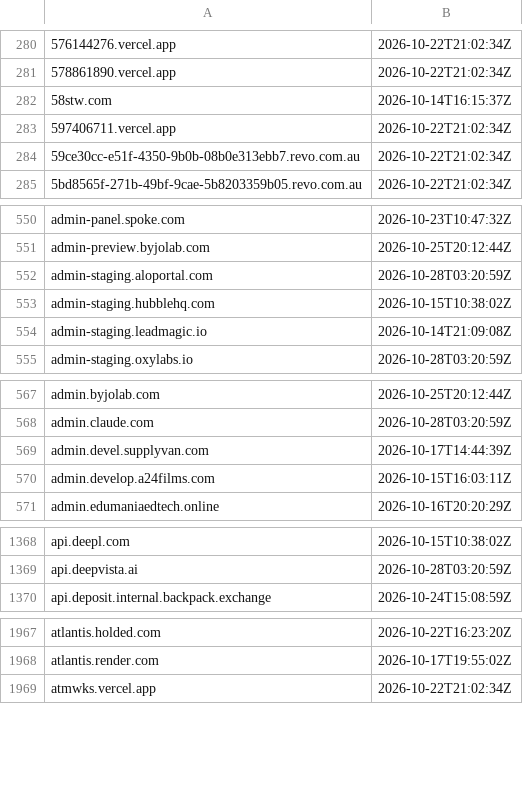
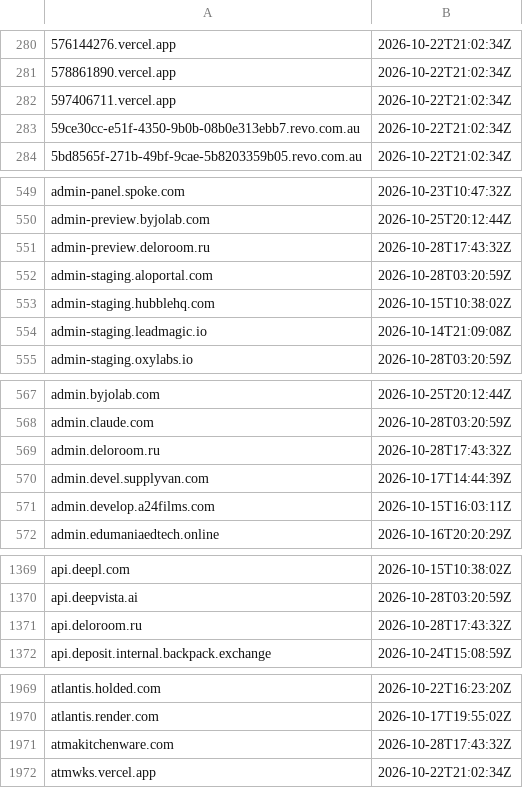
Before and after one commit to malek-alhu/marketplace-phaas-tracker, a TSV file: monitor/state/ct_pending.tsv, drawn as a sheet; only a part is shown, gaps mark what is left out; the diff covers the shown part only.

```diff
--- a/monitor/state/ct_pending.tsv
+++ b/monitor/state/ct_pending.tsv
@@ -281,3 +281,2 @@
 578861890.vercel.app	2026-10-22T21:02:34Z
-58stw.com	2026-10-14T16:15:37Z
 597406711.vercel.app	2026-10-22T21:02:34Z
@@ -551,2 +550,3 @@ admin-panel.spoke.com	2026-10-23T10:47:32Z
 admin-preview.byjolab.com	2026-10-25T20:12:44Z
+admin-preview.deloroom.ru	2026-10-28T17:43:32Z
 admin-staging.aloportal.com	2026-10-28T03:20:59Z
@@ -568,2 +568,3 @@ admin.byjolab.com	2026-10-25T20:12:44Z
 admin.claude.com	2026-10-28T03:20:59Z
+admin.deloroom.ru	2026-10-28T17:43:32Z
 admin.devel.supplyvan.com	2026-10-17T14:44:39Z
@@ -1369,2 +1370,3 @@ api.deepl.com	2026-10-15T10:38:02Z
 api.deepvista.ai	2026-10-28T03:20:59Z
+api.deloroom.ru	2026-10-28T17:43:32Z
 api.deposit.internal.backpack.exchange	2026-10-24T15:08:59Z
@@ -1968,2 +1970,3 @@ atlantis.holded.com	2026-10-22T16:23:20Z
 atlantis.render.com	2026-10-17T19:55:02Z
+atmakitchenware.com	2026-10-28T17:43:32Z
 atmwks.vercel.app	2026-10-22T21:02:34Z
```
Also changed, not shown: 21 added rows and 13 removed rows elsewhere in this file, monitor/scans.csv, 8 other files.
